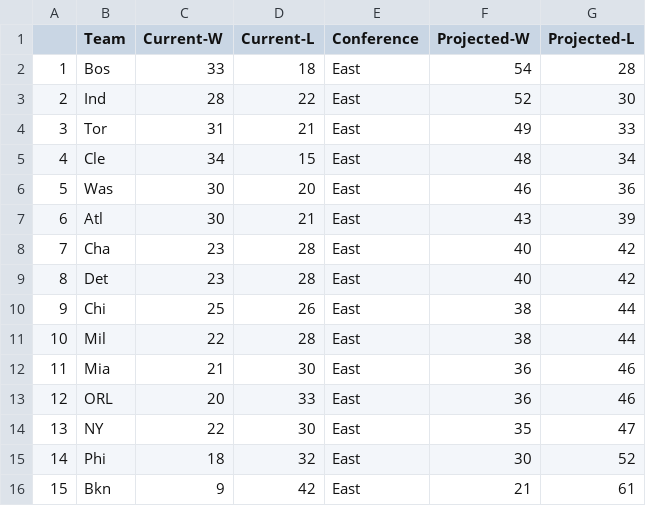
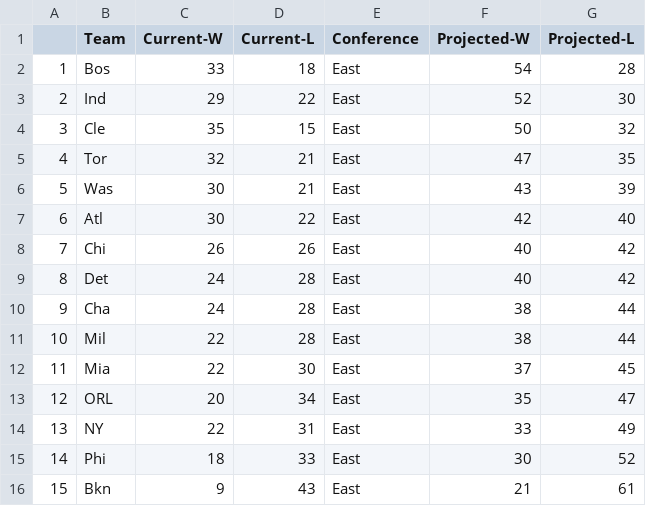
Before and after one commit to derek-corcoran-barrios/Sloan, a CSV file: ProjStandE.csv, drawn as a sheet.

```diff
--- a/ProjStandE.csv
+++ b/ProjStandE.csv
@@ -2,15 +2,15 @@
 "1","Bos",33,18,"East",54,28
-"2","Ind",28,22,"East",52,30
-"3","Tor",31,21,"East",49,33
-"4","Cle",34,15,"East",48,34
-"5","Was",30,20,"East",46,36
-"6","Atl",30,21,"East",43,39
-"7","Cha",23,28,"East",40,42
-"8","Det",23,28,"East",40,42
-"9","Chi",25,26,"East",38,44
+"2","Ind",29,22,"East",52,30
+"3","Cle",35,15,"East",50,32
+"4","Tor",32,21,"East",47,35
+"5","Was",30,21,"East",43,39
+"6","Atl",30,22,"East",42,40
+"7","Chi",26,26,"East",40,42
+"8","Det",24,28,"East",40,42
+"9","Cha",24,28,"East",38,44
 "10","Mil",22,28,"East",38,44
-"11","Mia",21,30,"East",36,46
-"12","ORL",20,33,"East",36,46
-"13","NY",22,30,"East",35,47
-"14","Phi",18,32,"East",30,52
-"15","Bkn",9,42,"East",21,61
+"11","Mia",22,30,"East",37,45
+"12","ORL",20,34,"East",35,47
+"13","NY",22,31,"East",33,49
+"14","Phi",18,33,"East",30,52
+"15","Bkn",9,43,"East",21,61
```
Also changed, not shown: AddedStand.csv, ProjStand.csv, 8 other files.
